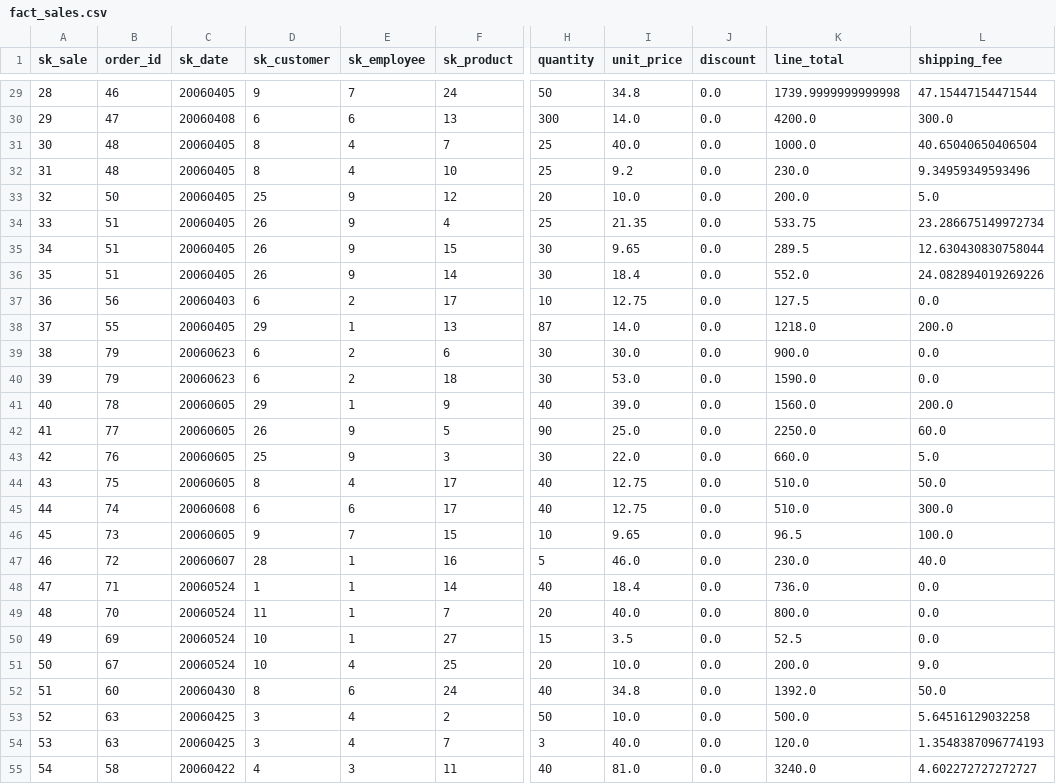
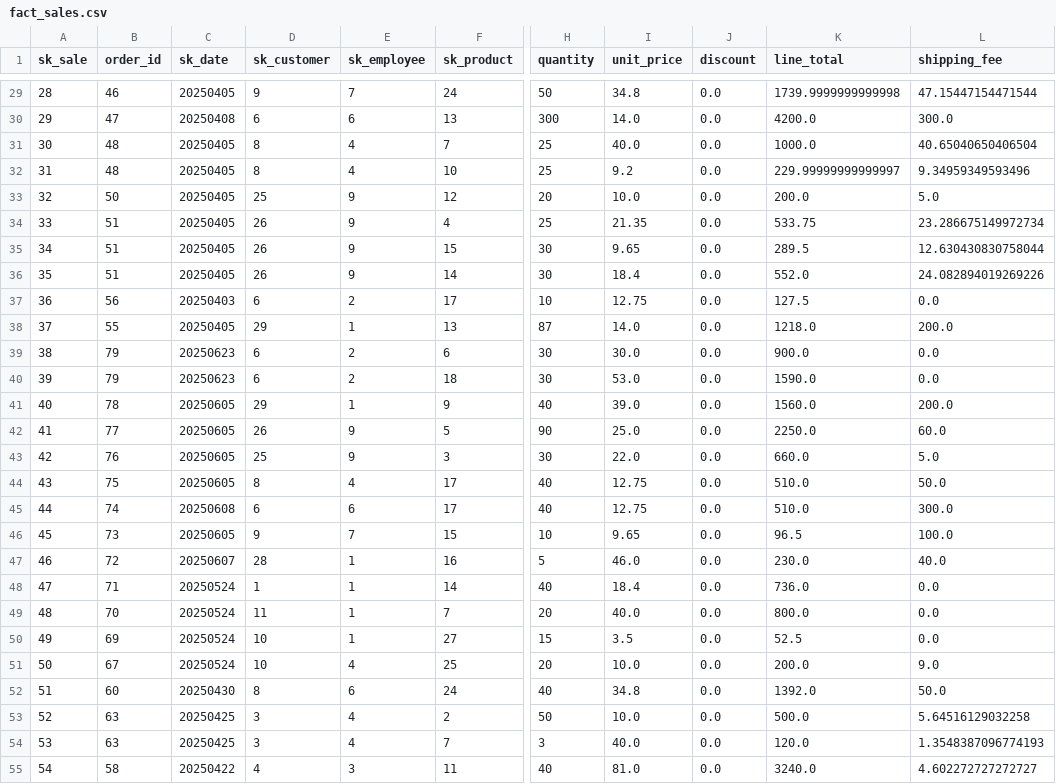
Before and after one commit to anton613/proyecto-northwind, a CSV file: data/03_gold/fact_sales.csv, drawn as a sheet; only a part is shown, gaps mark what is left out; the diff covers the shown part only; the diff names each change by its address in the sheet, - before the commit and + after, or states it on an @@ line.

```diff
--- a/data/03_gold/fact_sales.csv
+++ b/data/03_gold/fact_sales.csv
-C29 (sk_date): 20060405
+C29 (sk_date): 20250405
-C30 (sk_date): 20060408
+C30 (sk_date): 20250408
-C31:C36 (sk_date): 20060405
+C31:C36 (sk_date): 20250405
-K32 (line_total): 230.0
+K32 (line_total): 229.99999999999997
-C37 (sk_date): 20060403
+C37 (sk_date): 20250403
-C38 (sk_date): 20060405
+C38 (sk_date): 20250405
-C39:C40 (sk_date): 20060623
+C39:C40 (sk_date): 20250623
-C41:C44 (sk_date): 20060605
+C41:C44 (sk_date): 20250605
-C45 (sk_date): 20060608
+C45 (sk_date): 20250608
-C46 (sk_date): 20060605
+C46 (sk_date): 20250605
-C47 (sk_date): 20060607
+C47 (sk_date): 20250607
-C48:C51 (sk_date): 20060524
+C48:C51 (sk_date): 20250524
-C52 (sk_date): 20060430
+C52 (sk_date): 20250430
-C53:C54 (sk_date): 20060425
+C53:C54 (sk_date): 20250425
-C55 (sk_date): 20060422
+C55 (sk_date): 20250422
```
Also changed, not shown: 124 edited cells elsewhere in this file, data/01_raw/inventory_transactions.csv, data/01_raw/invoices.csv, 16 other files.
